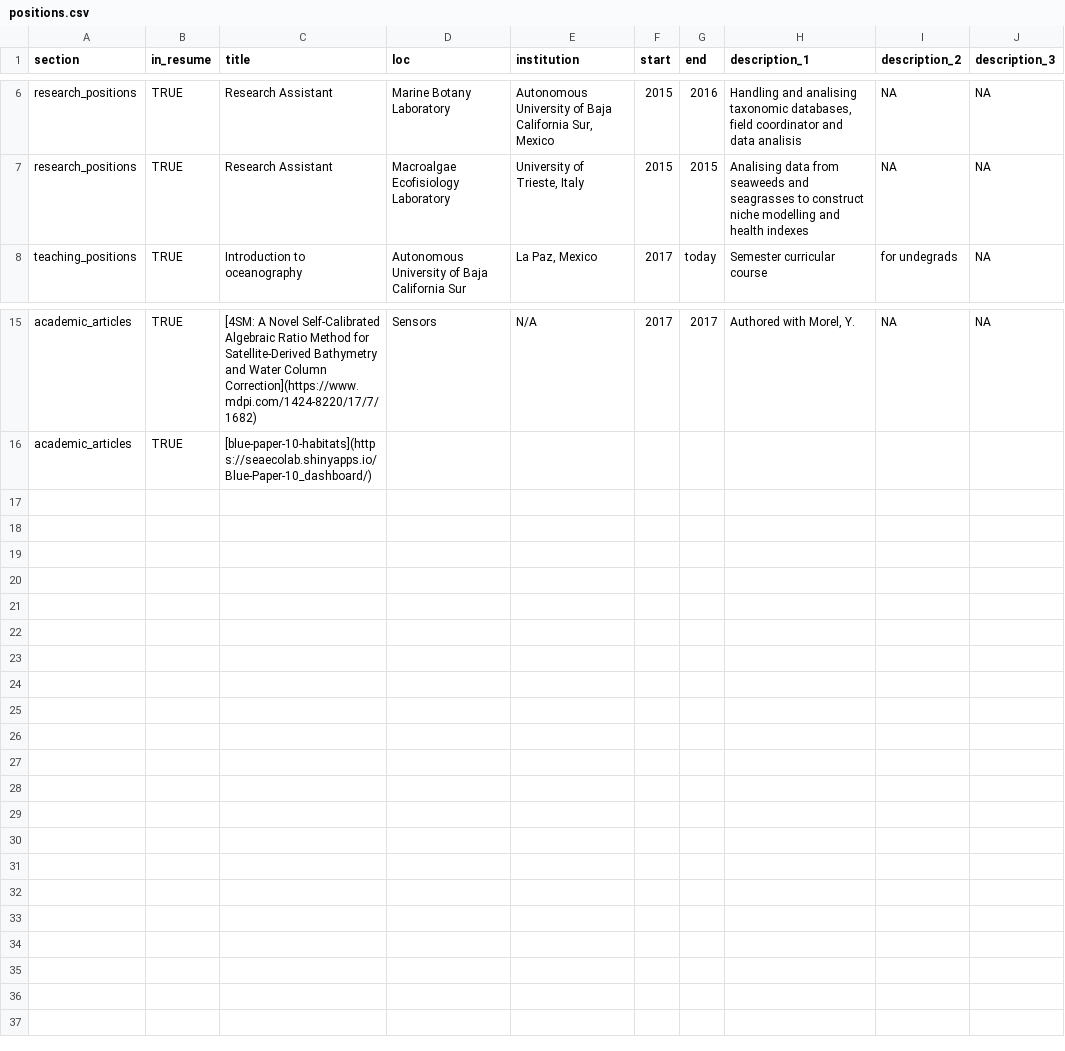
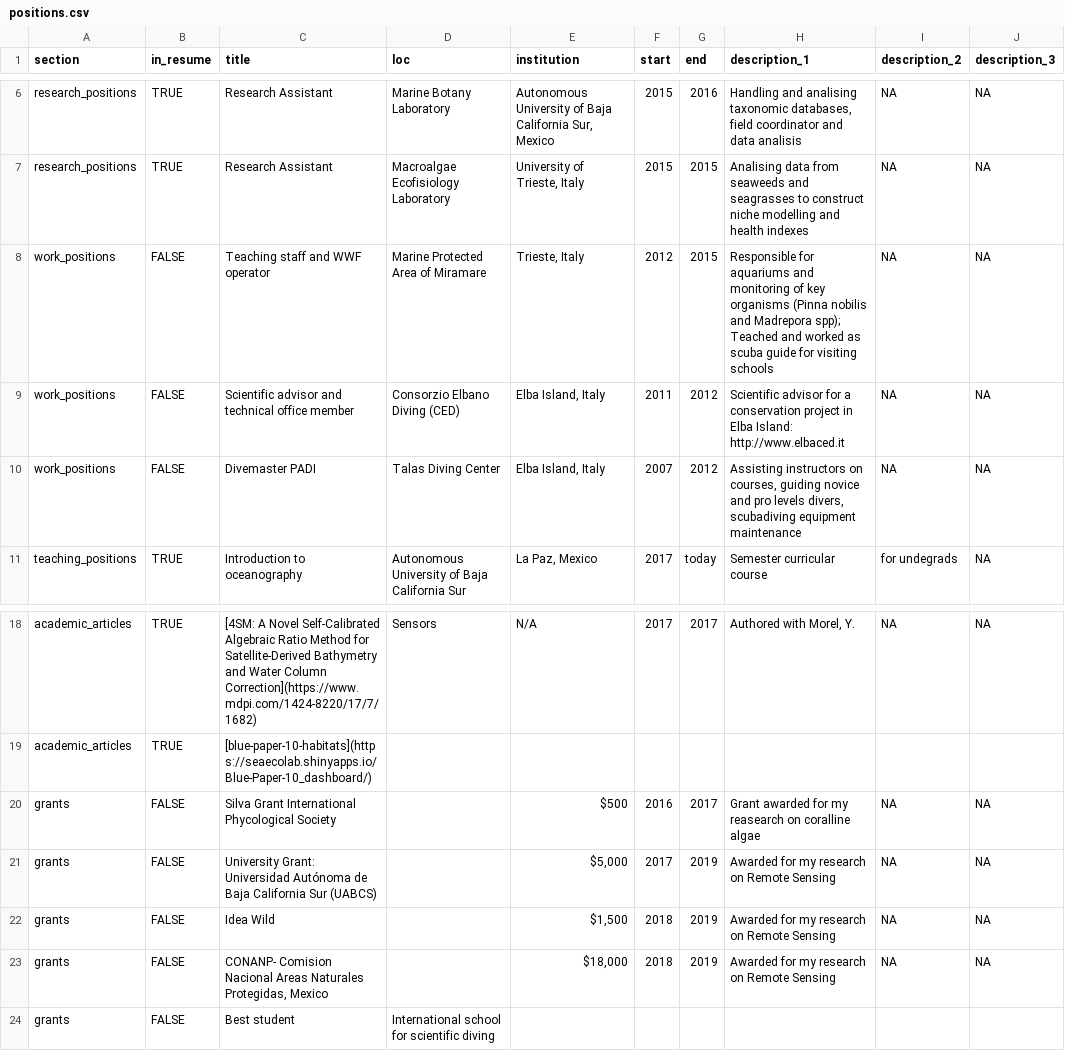
Before and after one commit to Fabbiologia/cv, a CSV file: positions.csv, drawn as a sheet; only a part is shown, gaps mark what is left out; the diff names each change by its address in the sheet, - before the commit and + after, or states it on an @@ line.

```diff
--- a/positions.csv
+++ b/positions.csv
+row 8: work_positions | FALSE | Teaching staff and WWF operator | Marine Protected Area of Miramare | Trieste, Italy | 2012 | 2015 | Responsible for aquariums and monitoring of key organisms (Pinna nobilis and Madrepora spp); Teached and worked as scuba guide for visiting schools | NA | NA
+row 9: work_positions | FALSE | Scientific advisor and technical office member | Consorzio Elbano Diving (CED) | Elba Island, Italy | 2011 | 2012 | Scientific advisor for a conservation project in Elba Island: http://www.elbaced.it | NA | NA
+row 10: work_positions | FALSE | Divemaster PADI | Talas Diving Center | Elba Island, Italy | 2007 | 2012 | Assisting instructors on courses, guiding novice and pro levels divers, scubadiving equipment maintenance | NA | NA
+row 20: grants | FALSE | Silva Grant International Phycological Society |  | $500 | 2016 | 2017 | Grant awarded for my reasearch on coralline algae | NA | NA
+row 21: grants | FALSE | University Grant: Universidad Autónoma de Baja California Sur (UABCS) |  | $5,000 | 2017 | 2019 | Awarded for my research on Remote Sensing | NA | NA
+row 22: grants | FALSE | Idea Wild |  | $1,500 | 2018 | 2019 | Awarded for my research on Remote Sensing | NA | NA
+row 23: grants | FALSE | CONANP- Comision Nacional Areas Naturales Protegidas, Mexico |  | $18,000 | 2018 | 2019 | Awarded for my research on Remote Sensing | NA | NA
+row 24: grants | FALSE | Best student | International school for scientific diving
```
Also changed, not shown: 4 other files.
